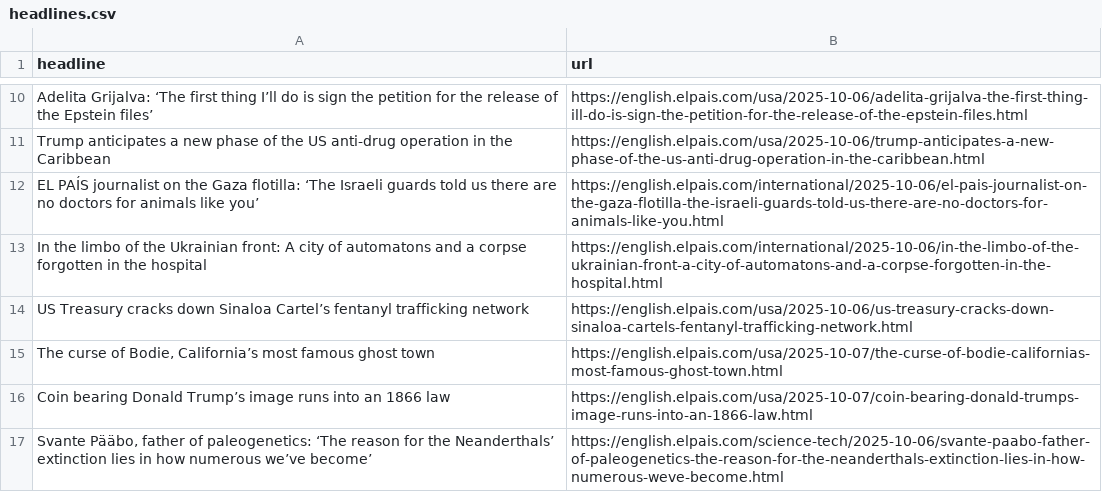
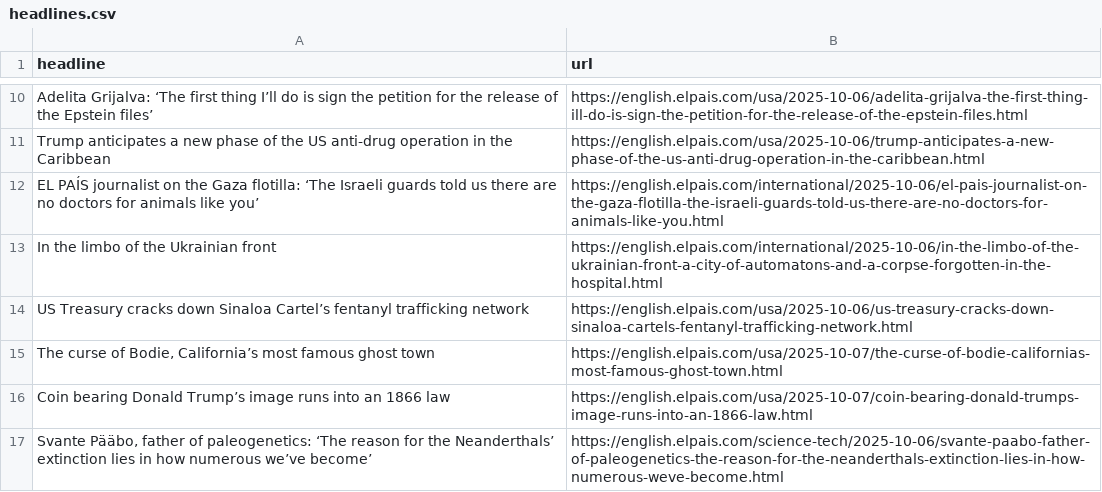
Before and after one commit to dimitriselaf/el-pais-autoscraper, a CSV file: headlines.csv, drawn as a sheet; only a part is shown, gaps mark what is left out.

```diff
--- a/headlines.csv
+++ b/headlines.csv
@@ -12,3 +12,3 @@ Trump anticipates a new phase of the US anti-drug operation in the Caribbean,htt
 EL PAÍS journalist on the Gaza flotilla: ‘The Israeli guards told us there are no doctors for animals like you’,https://english.elpais.com/international/2025-10-06/el-pais-journalist-on-the-gaza-flotilla-the-israeli-guards-told-us-there-are-no-doctors-for-animals-like-you.html
-In the limbo of the Ukrainian front: A city of automatons and a corpse forgotten in the hospital,https://english.elpais.com/international/2025-10-06/in-the-limbo-of-the-ukrainian-front-a-city-of-automatons-and-a-corpse-forgotten-in-the-hospital.html
+In the limbo of the Ukrainian front,https://english.elpais.com/international/2025-10-06/in-the-limbo-of-the-ukrainian-front-a-city-of-automatons-and-a-corpse-forgotten-in-the-hospital.html
 US Treasury cracks down Sinaloa Cartel’s fentanyl trafficking network,https://english.elpais.com/usa/2025-10-06/us-treasury-cracks-down-sinaloa-cartels-fentanyl-trafficking-network.html
```
